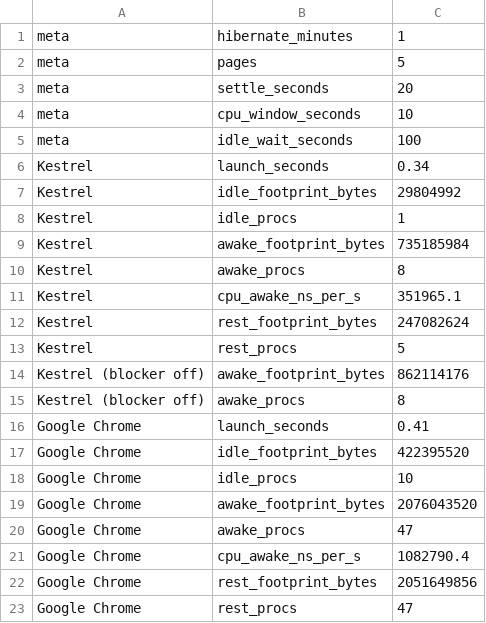
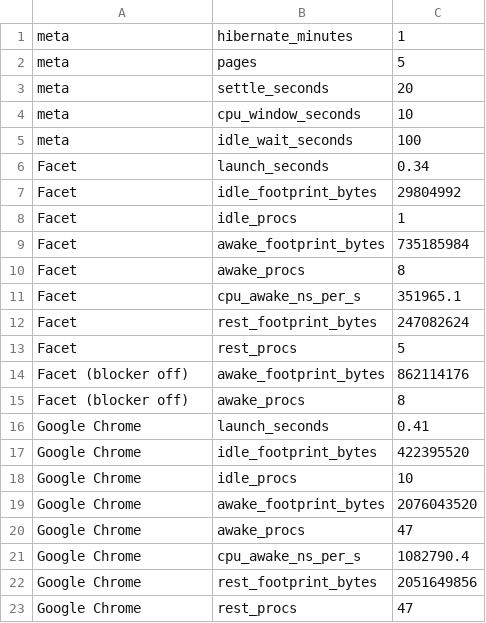
Before and after one commit to p-yan-6908/facet-browser, a TSV file: docs/bench.tsv, drawn as a sheet.

```diff
--- a/docs/bench.tsv
+++ b/docs/bench.tsv
@@ -5,12 +5,12 @@ meta	cpu_window_seconds	10
 meta	idle_wait_seconds	100
-Kestrel	launch_seconds	0.34
-Kestrel	idle_footprint_bytes	29804992
-Kestrel	idle_procs	1
-Kestrel	awake_footprint_bytes	735185984
-Kestrel	awake_procs	8
-Kestrel	cpu_awake_ns_per_s	351965.1
-Kestrel	rest_footprint_bytes	247082624
-Kestrel	rest_procs	5
-Kestrel (blocker off)	awake_footprint_bytes	862114176
-Kestrel (blocker off)	awake_procs	8
+Facet	launch_seconds	0.34
+Facet	idle_footprint_bytes	29804992
+Facet	idle_procs	1
+Facet	awake_footprint_bytes	735185984
+Facet	awake_procs	8
+Facet	cpu_awake_ns_per_s	351965.1
+Facet	rest_footprint_bytes	247082624
+Facet	rest_procs	5
+Facet (blocker off)	awake_footprint_bytes	862114176
+Facet (blocker off)	awake_procs	8
 Google Chrome	launch_seconds	0.41
```
Also changed, not shown: 45 other files.
